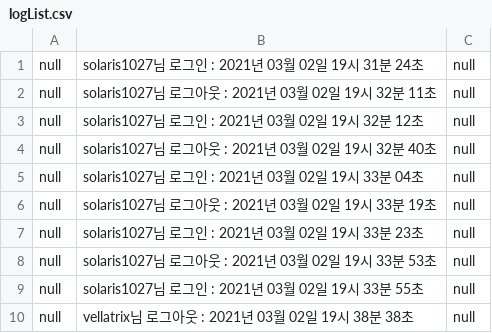
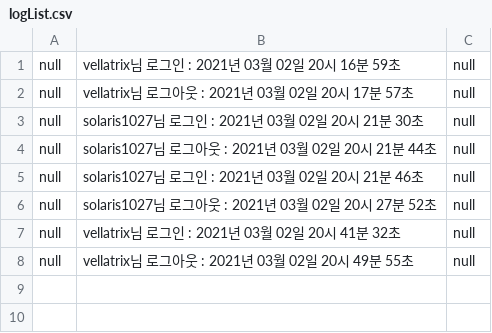
Before and after one commit to yoontaehoonDev/MyProject, a CSV file: app/logList.csv, drawn as a sheet.

```diff
--- a/app/logList.csv
+++ b/app/logList.csv
@@ -1,10 +1,8 @@
-null,solaris1027님 로그인 : 2021년 03월 02일 19시 31분 24초,null
-null,solaris1027님 로그아웃 : 2021년 03월 02일 19시 32분 11초,null
-null,solaris1027님 로그인 : 2021년 03월 02일 19시 32분 12초,null
-null,solaris1027님 로그아웃 : 2021년 03월 02일 19시 32분 40초,null
-null,solaris1027님 로그인 : 2021년 03월 02일 19시 33분 04초,null
-null,solaris1027님 로그아웃 : 2021년 03월 02일 19시 33분 19초,null
-null,solaris1027님 로그인 : 2021년 03월 02일 19시 33분 23초,null
-null,solaris1027님 로그아웃 : 2021년 03월 02일 19시 33분 53초,null
-null,solaris1027님 로그인 : 2021년 03월 02일 19시 33분 55초,null
-null,vellatrix님 로그아웃 : 2021년 03월 02일 19시 38분 38초,null
+null,vellatrix님 로그인 : 2021년 03월 02일 20시 16분 59초,null
+null,vellatrix님 로그아웃 : 2021년 03월 02일 20시 17분 57초,null
+null,solaris1027님 로그인 : 2021년 03월 02일 20시 21분 30초,null
+null,solaris1027님 로그아웃 : 2021년 03월 02일 20시 21분 44초,null
+null,solaris1027님 로그인 : 2021년 03월 02일 20시 21분 46초,null
+null,solaris1027님 로그아웃 : 2021년 03월 02일 20시 27분 52초,null
+null,vellatrix님 로그인 : 2021년 03월 02일 20시 41분 32초,null
+null,vellatrix님 로그아웃 : 2021년 03월 02일 20시 49분 55초,null
```
Also changed, not shown: 8 other files.
